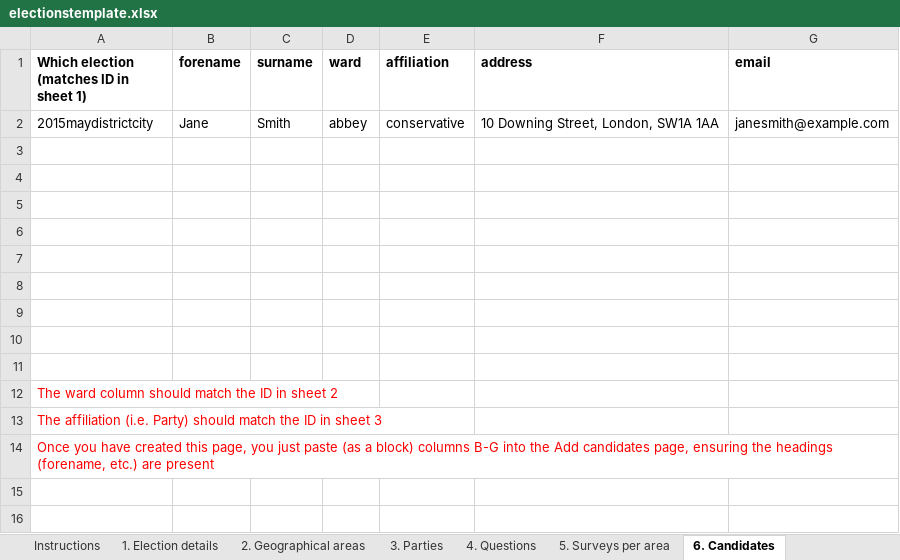
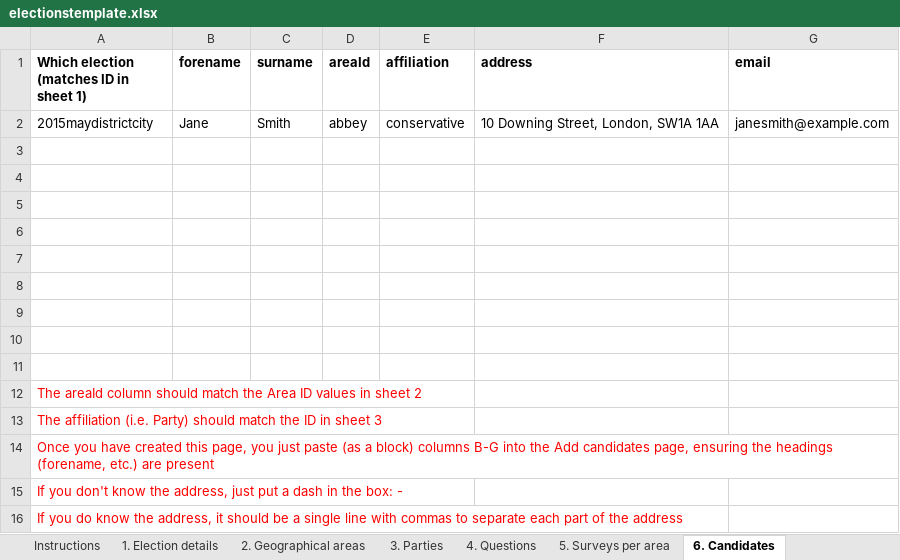
Before and after one commit to camcycle/electionsurvey, an Excel workbook: admin/electionstemplate.xlsx, sheet 6. Candidates, drawn as a sheet; values as stored, in another font and other column widths than the file's, no borders; the diff names each change by its address in the sheet, - before the commit and + after, or states it on an @@ line.

```diff
--- a/admin/electionstemplate.xlsx (sheet 6. Candidates)
+++ b/admin/electionstemplate.xlsx (sheet 6. Candidates)
-D1: ward
+D1: areaId
-A12: The ward column should match the ID in sheet…
+A12: The areaId column should match the Area ID values in sheet…
+row 15: If you don't know the address, just put a dash in the box: -
+row 16: If you do know the address, it should be a single line with commas to separate each part of the address
```
Also changed, not shown: sheet 2. Geographical areas, sheet 1. Election details, sheet 5. Surveys per area.
